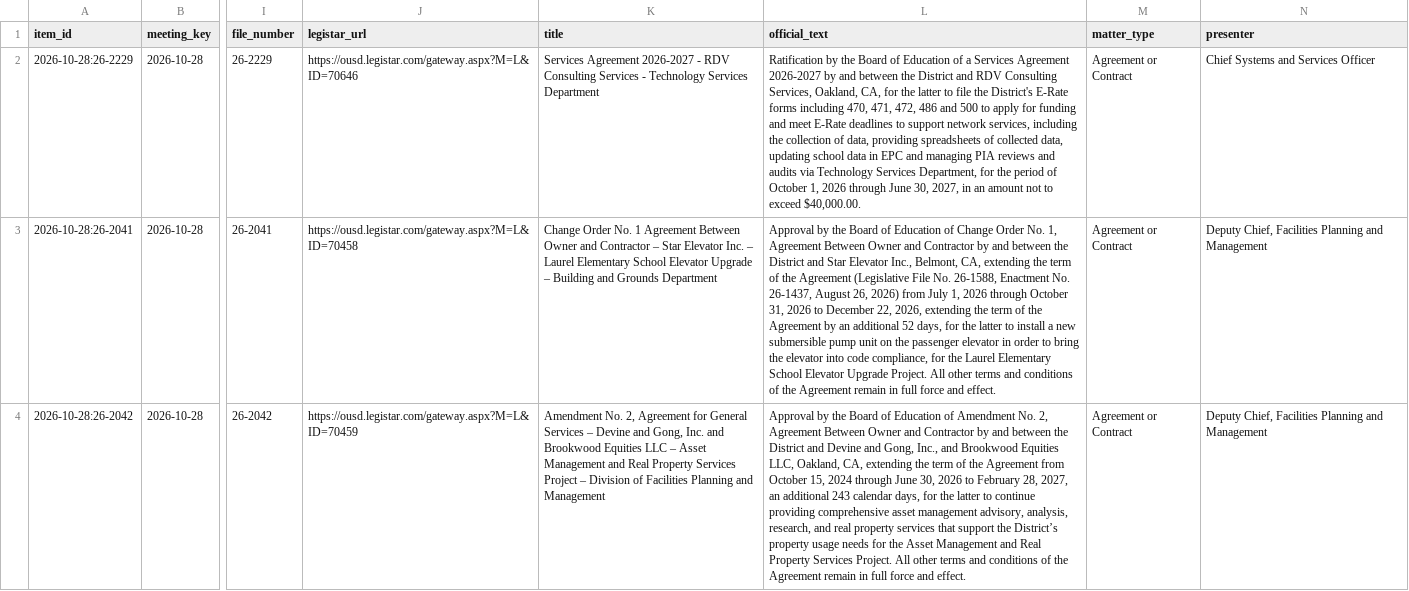
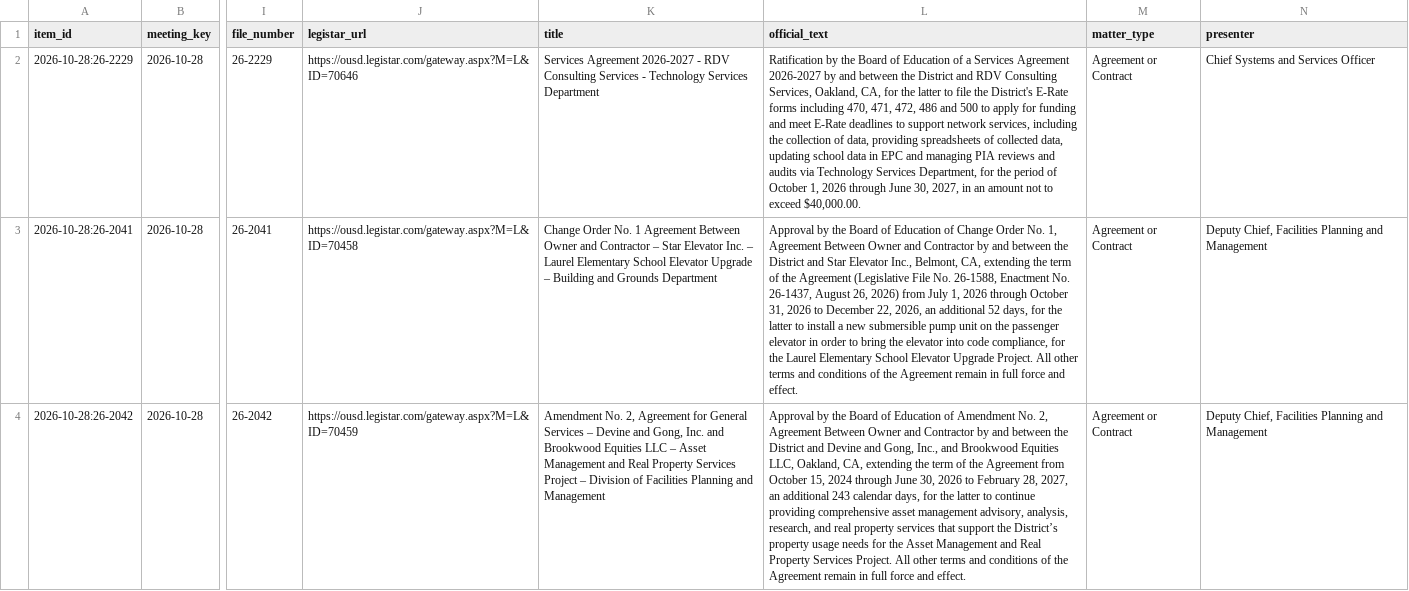
Before and after one commit to oakvs/ousd-consent-data, a CSV file: data/exports/meetings/2026-10-28.csv, drawn as a sheet; only a part is shown, gaps mark what is left out; the diff covers the shown part only; the diff names each change by its address in the sheet, - before the commit and + after, or states it on an @@ line.

```diff
--- a/data/exports/meetings/2026-10-28.csv
+++ b/data/exports/meetings/2026-10-28.csv
-L3 (official_text): …22, 2026, extending the term of the Agreement by an additional…
+L3 (official_text): …22, 2026, an additional…
```
Also changed, not shown: 1 edited cell elsewhere in this file, data/exports/meetings.csv, 6 other files.
